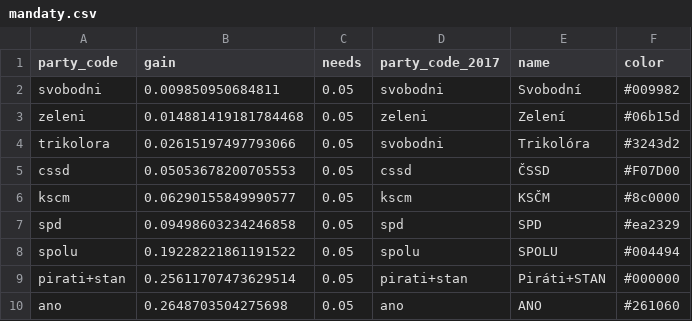
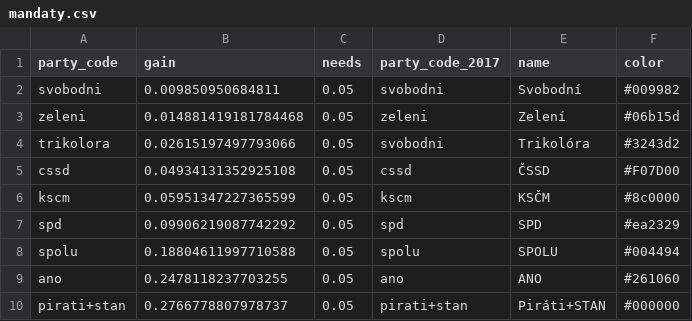
Before and after one commit to michalskop/mandaty.cz, a CSV file: seats/mandaty.csv, drawn as a sheet.

```diff
--- a/seats/mandaty.csv
+++ b/seats/mandaty.csv
@@ -4,7 +4,7 @@ zeleni,0.014881419181784468,0.05,zeleni,Zelení,#06b15d
 trikolora,0.02615197497793066,0.05,svobodni,Trikolóra,#3243d2
-cssd,0.05053678200705553,0.05,cssd,ČSSD,#F07D00
-kscm,0.06290155849990577,0.05,kscm,KSČM,#8c0000
-spd,0.09498603234246858,0.05,spd,SPD,#ea2329
-spolu,0.19228221861191522,0.05,spolu,SPOLU,#004494
-pirati+stan,0.25611707473629514,0.05,pirati+stan,Piráti+STAN,#000000
-ano,0.2648703504275698,0.05,ano,ANO,#261060
+cssd,0.04934131352925108,0.05,cssd,ČSSD,#F07D00
+kscm,0.05951347227365599,0.05,kscm,KSČM,#8c0000
+spd,0.09906219087742292,0.05,spd,SPD,#ea2329
+spolu,0.18804611997710588,0.05,spolu,SPOLU,#004494
+ano,0.2478118237703255,0.05,ano,ANO,#261060
+pirati+stan,0.2766778807978737,0.05,pirati+stan,Piráti+STAN,#000000
```
Also changed, not shown: 6 other files.
